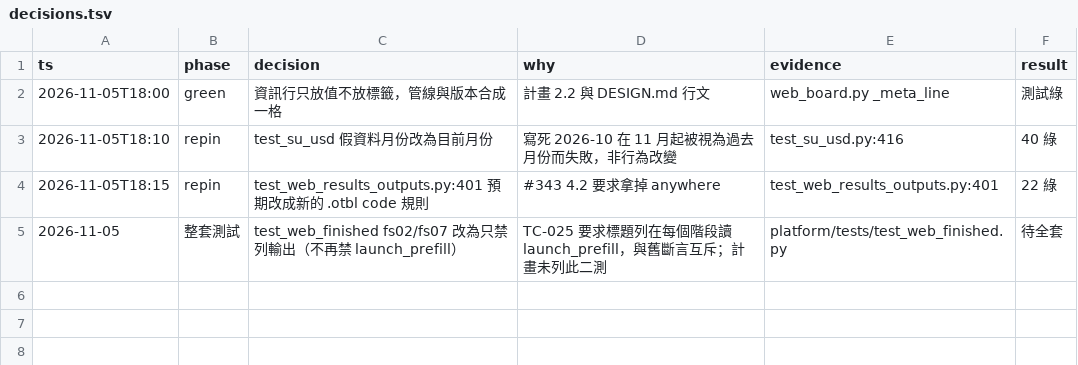
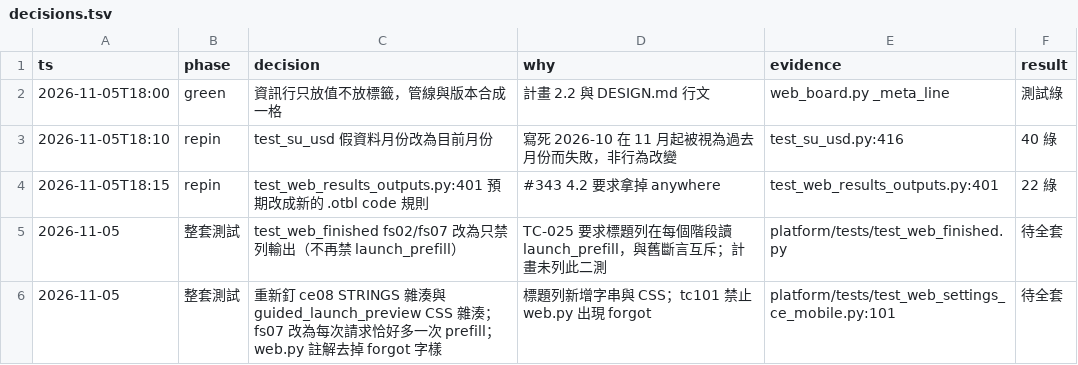
Before and after one commit to zhshie/agentic-bioflow_v2, a TSV file: specs/web-bugs-b/decisions.tsv, drawn as a sheet.

```diff
--- a/specs/web-bugs-b/decisions.tsv
+++ b/specs/web-bugs-b/decisions.tsv
@@ -5 +5,2 @@ ts	phase	decision	why	evidence	result
 2026-11-05	整套測試	test_web_finished fs02/fs07 改為只禁列輸出（不再禁 launch_prefill）	TC-025 要求標題列在每個階段讀 launch_prefill，與舊斷言互斥；計畫未列此二測	platform/tests/test_web_finished.py	待全套
+2026-11-05	整套測試	重新釘 ce08 STRINGS 雜湊與 guided_launch_preview CSS 雜湊；fs07 改為每次請求恰好多一次 prefill；web.py 註解去掉 forgot 字樣	標題列新增字串與 CSS；tc101 禁止 web.py 出現 forgot	platform/tests/test_web_settings_ce_mobile.py:101	待全套
```
Also changed, not shown: 4 other files.
